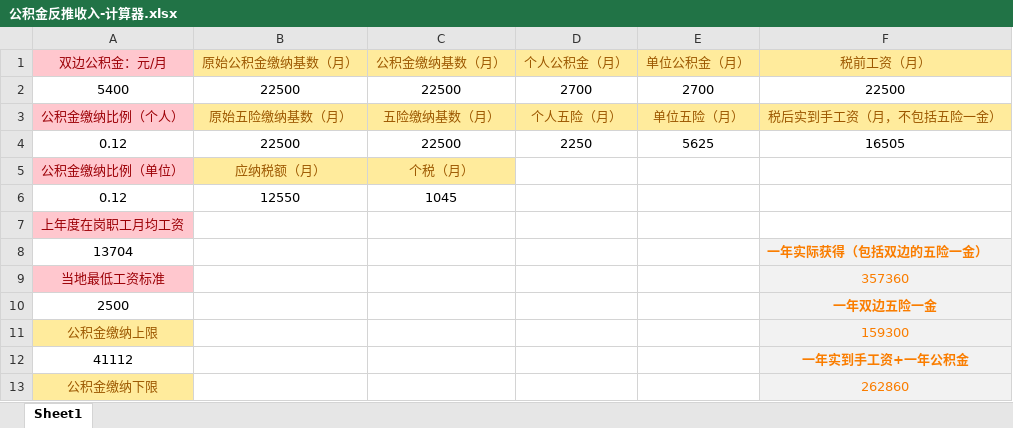
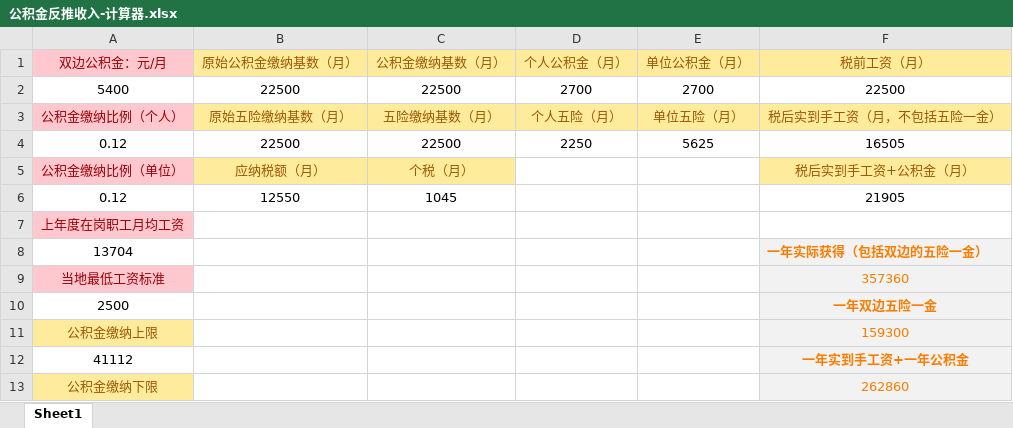
Before and after one commit to MaxKinny/financial_calculator, an Excel workbook: 公积金反推收入-计算器.xlsx, sheet Sheet1, drawn as a sheet; only a part is shown; values as stored, in another font and other column widths than the file's, no borders; the diff names each change by its address in the sheet, - before the commit and + after, or states it on an @@ line.

Commit message:
Add files via upload

```diff
--- a/公积金反推收入-计算器.xlsx (sheet Sheet1)
+++ b/公积金反推收入-计算器.xlsx (sheet Sheet1)
-F5 (税前工资（月）): (empty)
+F5 (税前工资（月）): 税后实到手工资+公积金（月）
-F5 fill: none
+F5 fill: #FFEB9C
-F6 (税前工资（月）): (empty)
+F6 (税前工资（月）): 21905
```
